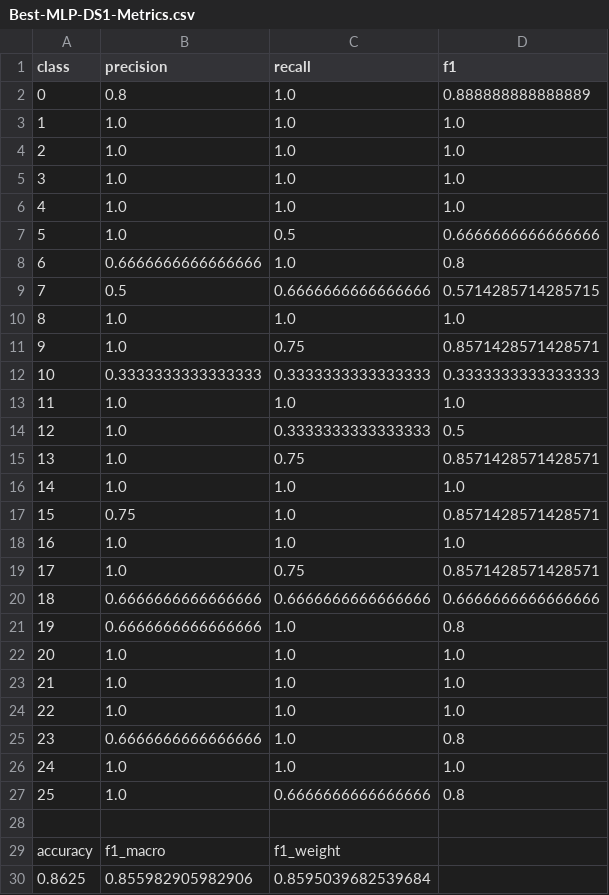
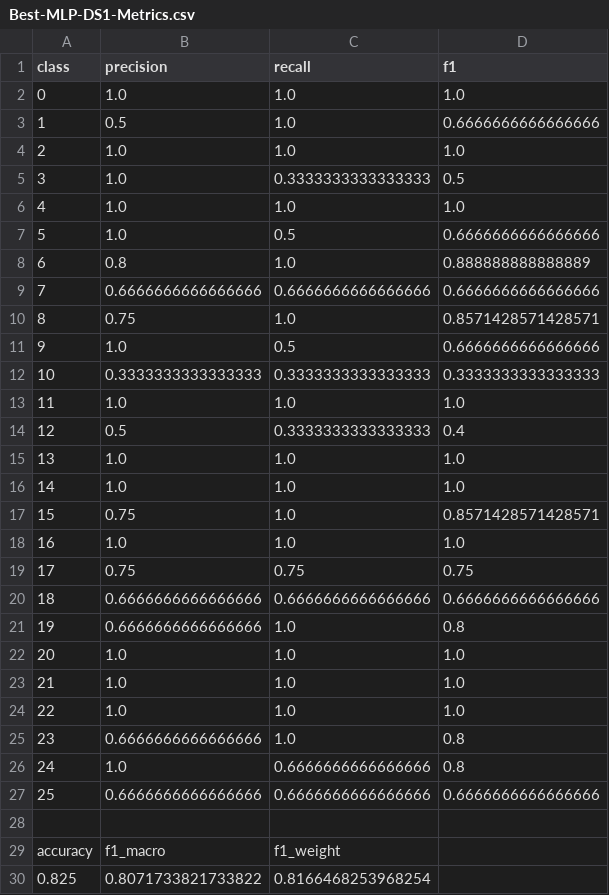
Before and after one commit to tofuboii123/472_A1, a CSV file: output/Best-MLP-DS1-Metrics.csv, drawn as a sheet.

```diff
--- a/output/Best-MLP-DS1-Metrics.csv
+++ b/output/Best-MLP-DS1-Metrics.csv
@@ -1,16 +1,16 @@
 class,precision,recall,f1
-0,0.8,1.0,0.888888888888889
-1,1.0,1.0,1.0
+0,1.0,1.0,1.0
+1,0.5,1.0,0.6666666666666666
 2,1.0,1.0,1.0
-3,1.0,1.0,1.0
+3,1.0,0.3333333333333333,0.5
 4,1.0,1.0,1.0
 5,1.0,0.5,0.6666666666666666
-6,0.6666666666666666,1.0,0.8
-7,0.5,0.6666666666666666,0.5714285714285715
-8,1.0,1.0,1.0
-9,1.0,0.75,0.8571428571428571
+6,0.8,1.0,0.888888888888889
+7,0.6666666666666666,0.6666666666666666,0.6666666666666666
+8,0.75,1.0,0.8571428571428571
+9,1.0,0.5,0.6666666666666666
 10,0.3333333333333333,0.3333333333333333,0.3333333333333333
 11,1.0,1.0,1.0
-12,1.0,0.3333333333333333,0.5
-13,1.0,0.75,0.8571428571428571
+12,0.5,0.3333333333333333,0.4
+13,1.0,1.0,1.0
 14,1.0,1.0,1.0
@@ -18,3 +18,3 @@ class,precision,recall,f1
 16,1.0,1.0,1.0
-17,1.0,0.75,0.8571428571428571
+17,0.75,0.75,0.75
 18,0.6666666666666666,0.6666666666666666,0.6666666666666666
@@ -25,6 +25,6 @@ class,precision,recall,f1
 23,0.6666666666666666,1.0,0.8
-24,1.0,1.0,1.0
-25,1.0,0.6666666666666666,0.8
+24,1.0,0.6666666666666666,0.8
+25,0.6666666666666666,0.6666666666666666,0.6666666666666666
 
 accuracy,f1_macro,f1_weight
-0.8625,0.855982905982906,0.8595039682539684
+0.825,0.8071733821733822,0.8166468253968254
```
Also changed, not shown: output/Base-MLP-DS2-Metrics.csv, output/Best-DT-DS1-Metrics.csv, 31 other files.
